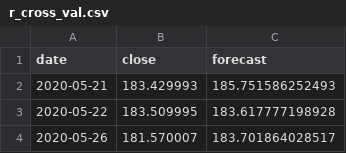
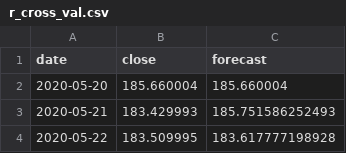
Before and after one commit to ulrikson/trading, a CSV file: data/r_cross_val.csv, drawn as a sheet; only a part is shown; the shorter side is filled out with more unchanged rows.

```diff
--- a/data/r_cross_val.csv
+++ b/data/r_cross_val.csv
@@ -1,2 +1,3 @@
 "date","close","forecast"
+"2020-05-20",185.660004,185.660004
 "2020-05-21",183.429993,185.751586252493
```
Also changed, not shown: 2 other files.
